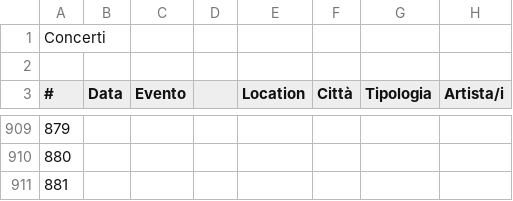
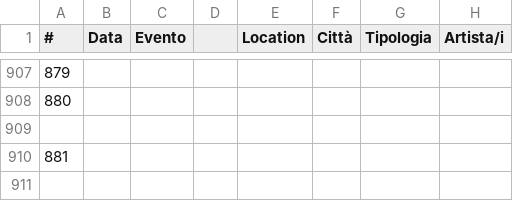
Before and after one commit to fabioviggiano/musica, a CSV file: concerti/Concerti.csv, drawn as a sheet; only a part is shown, gaps mark what is left out; removed rows and columns are numbered as before the commit, all else as after; the diff names each change by its address in the sheet, - before the commit and + after, or states it on an @@ line.

Commit message:
Update Concerti.csv

```diff
--- a/concerti/Concerti.csv
+++ b/concerti/Concerti.csv
-row 2: (empty)
@@ column A (#) renumbered in row 909 @@
@@ row 1 moved to row 910: 881 @@
```
